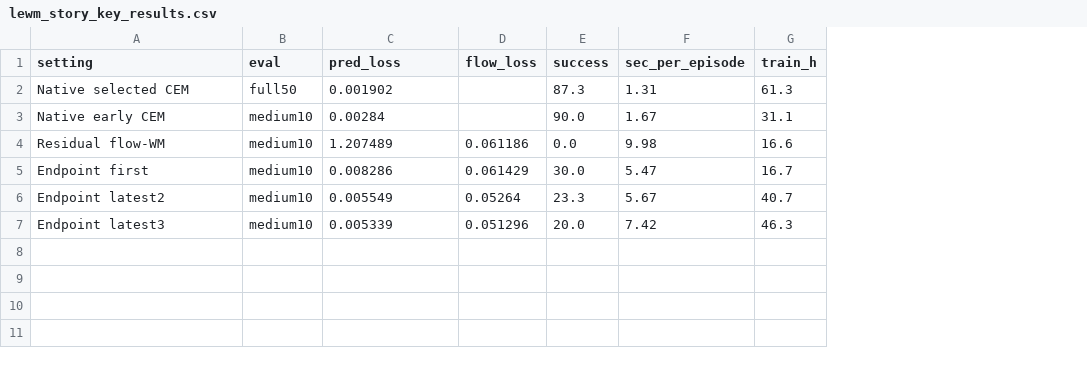
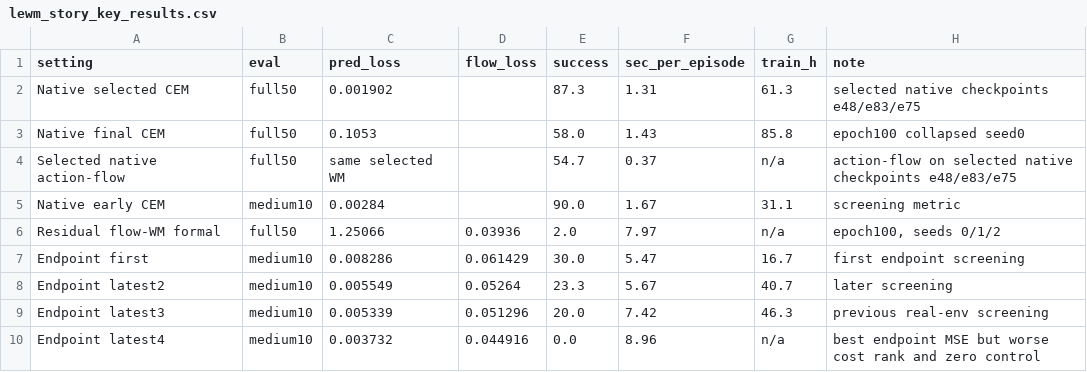
Before and after one commit to thedannyliu/le-wm, a CSV file: docs/assets/lewm_flow_progress_20260611/lewm_story_key_results.csv, drawn as a sheet; removed rows and columns are numbered as before the commit, all else as after; the diff names each change by its address in the sheet, - before the commit and + after, or states it on an @@ line.

Commit message:
Update LeWM flow progress report metrics

```diff
--- a/docs/assets/lewm_flow_progress_20260611/lewm_story_key_results.csv
+++ b/docs/assets/lewm_flow_progress_20260611/lewm_story_key_results.csv
+column H (note), row 2: selected native checkpoints e48/e83/e75; row 5: screening metric; rows 7-9: first endpoint screening | later screening | previous real-env screening
+row 3: Native final CEM | full50 | 0.1053 |  | 58.0 | 1.43 | 85.8 | epoch100 collapsed seed0
+row 4: Selected native action-flow | full50 | same selected WM |  | 54.7 | 0.37 | n/a | action-flow on selected native checkpoints e48/e83/e75
-row 4: Residual flow-WM | medium10 | 1.207489 | 0.061186 | 0.0 | 9.98 | 16.6
+row 6: Residual flow-WM formal | full50 | 1.25066 | 0.03936 | 2.0 | 7.97 | n/a | epoch100, seeds 0/1/2
+row 10: Endpoint latest4 | medium10 | 0.003732 | 0.044916 | 0.0 | 8.96 | n/a | best endpoint MSE but worse cost rank and zero control
```
Also changed, not shown: docs/assets/lewm_flow_progress_20260611/lewm_cost_rank_summary.csv, 5 other files.
